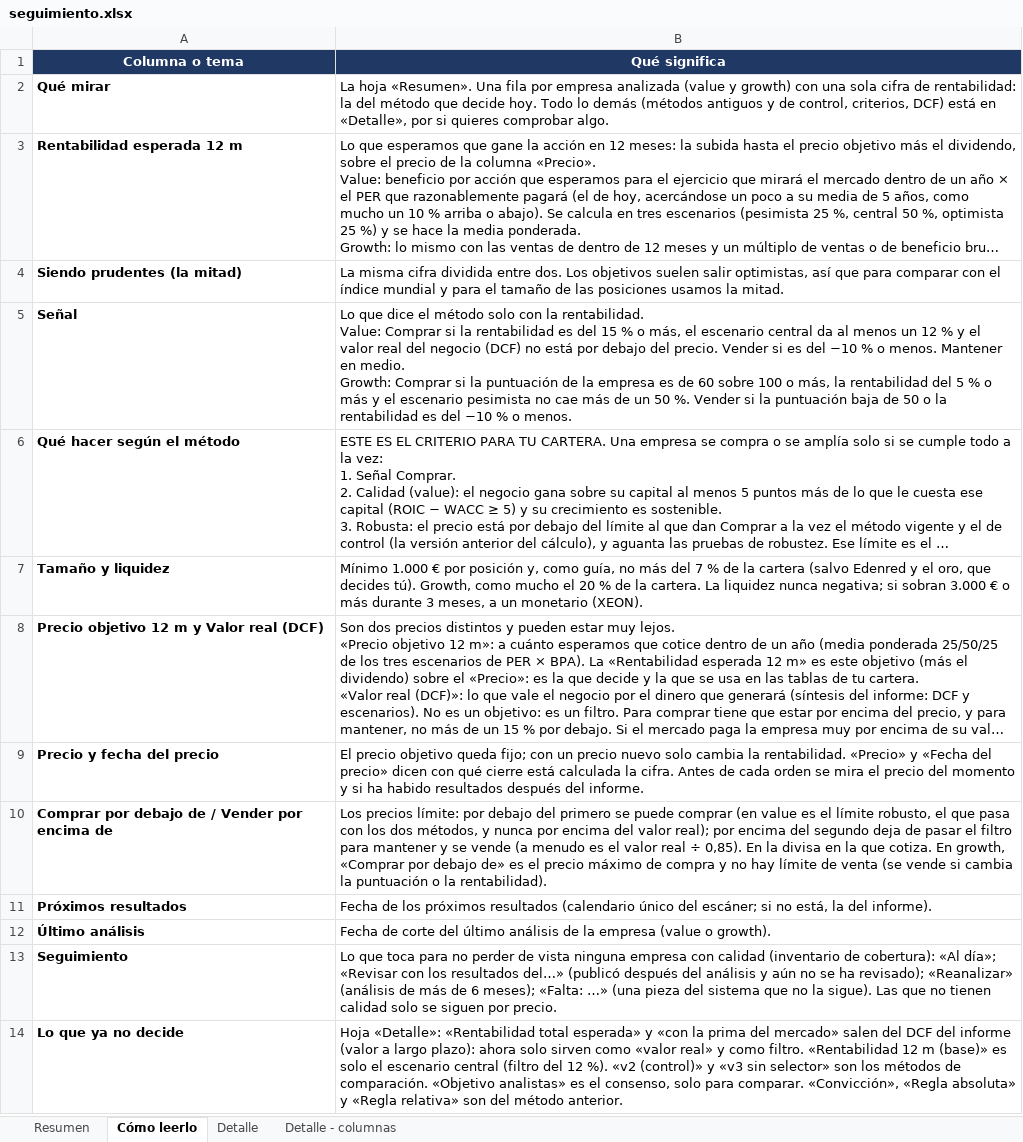
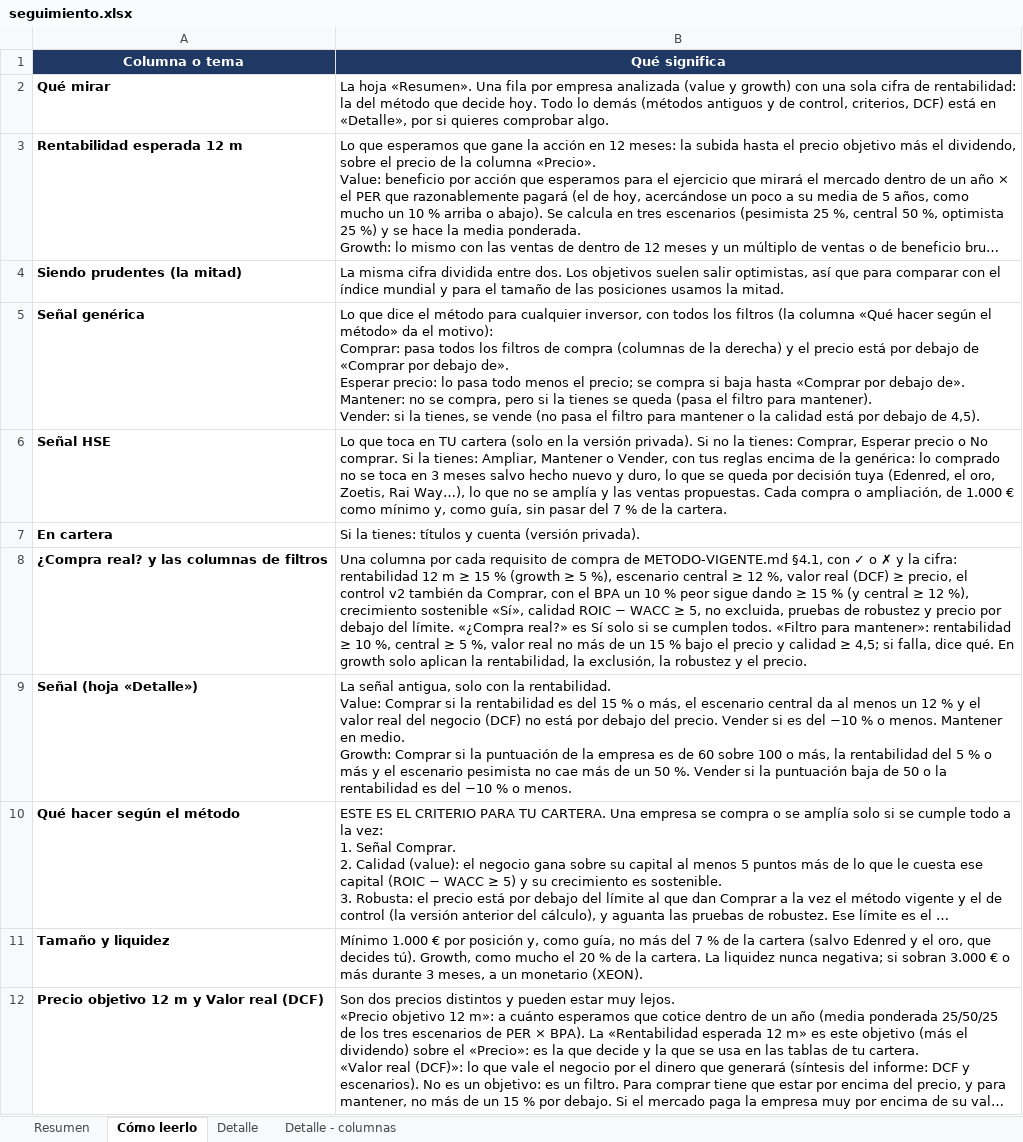
Before and after one commit to HotisS/analisis-inversion, an Excel workbook: seguimiento.xlsx, sheet Cómo leerlo, drawn as a sheet; only a part is shown; the shorter side is filled out with more unchanged rows; long unchanged cells end in …; values as stored, in another font and other column widths than the file's, no borders; removed rows and columns are numbered as before the commit, all else as after; ↵ is a line break in a cell; the diff names each change by its address in the sheet, - before the commit and + after, or states it on an @@ line.

```diff
--- a/seguimiento.xlsx (sheet Cómo leerlo)
+++ b/seguimiento.xlsx (sheet Cómo leerlo)
-row 5: Señal | Lo que dice el método solo con la rentabilidad. ↵ Value: Comprar si la rentabilidad es del 15 % o más, el escenario central da al menos un 12 % y el valor real del negocio (DCF) no está por debajo del precio. Vender si es del −10 % o menos. Mantener en medio. ↵ Growth: Comprar si la puntuación de la empresa es de 60 sobre 100 o más, la rentabilidad del 5 % o más y el escenario pesimista no cae más de un 50 %. Vender si la puntuación baja de 50 o la rentabilidad es del −10 % o menos.
+row 5: Señal genérica | Lo que dice el método para cualquier inversor, con todos los filtros (la columna «Qué hacer según el método» da el motivo): ↵ Comprar: pasa todos los filtros de compra (columnas de la derecha) y el precio está por debajo de «Comprar por debajo de». ↵ Esperar precio: lo pasa todo menos el precio; se compra si baja hasta «Comprar por debajo de». ↵ Mantener: no se compra, pero si la tienes se queda (pasa el filtro para mantener). ↵ Vender: si la tienes, se vende (no pasa el filtro para mantener o la calidad está por debajo de 4,5).
+row 6: Señal HSE | Lo que toca en TU cartera (solo en la versión privada). Si no la tienes: Comprar, Esperar precio o No comprar. Si la tienes: Ampliar, Mantener o Vender, con tus reglas encima de la genérica: lo comprado no se toca en 3 meses salvo hecho nuevo y duro, lo que se queda por decisión tuya (Edenred, el oro, Zoetis, Rai Way…), lo que no se amplía y las ventas propuestas. Cada compra o ampliación, de 1.000 € como mínimo y, como guía, sin pasar del 7 % de la cartera.
+row 7: En cartera | Si la tienes: títulos y cuenta (versión privada).
+row 8: ¿Compra real? y las columnas de filtros | Una columna por cada requisito de compra de METODO-VIGENTE.md §4.1, con ✓ o ✗ y la cifra: rentabilidad 12 m ≥ 15 % (growth ≥ 5 %), escenario central ≥ 12 %, valor real (DCF) ≥ precio, el control v2 también da Comprar, con el BPA un 10 % peor sigue dando ≥ 15 % (y central ≥ 12 %), crecimiento sostenible «Sí», calidad ROIC − WACC ≥ 5, no excluida, pruebas de robustez y precio por debajo del límite. «¿Compra real?» es Sí solo si se cumplen todos. «Filtro para mantener»: rentabilidad ≥ 10 %, central ≥ 5 %, valor real no más de un 15 % bajo el precio y calidad ≥ 4,5; si falla, dice qué. En growth solo aplican la rentabilidad, la exclusión, la robustez y el precio.
+row 9: Señal (hoja «Detalle») | La señal antigua, solo con la rentabilidad. ↵ Value: Comprar si la rentabilidad es del 15 % o más, el escenario central da al menos un 12 % y el valor real del negocio (DCF) no está por debajo del precio. Vender si es del −10 % o menos. Mantener en medio. ↵ Growth: Comprar si la puntuación de la empresa es de 60 sobre 100 o más, la rentabilidad del 5 % o más y el escenario pesimista no cae más de un 50 %. Vender si la puntuación baja de 50 o la rentabilidad es del −10 % o menos.
```
Also changed, not shown: sheet Resumen, 1 other file.
